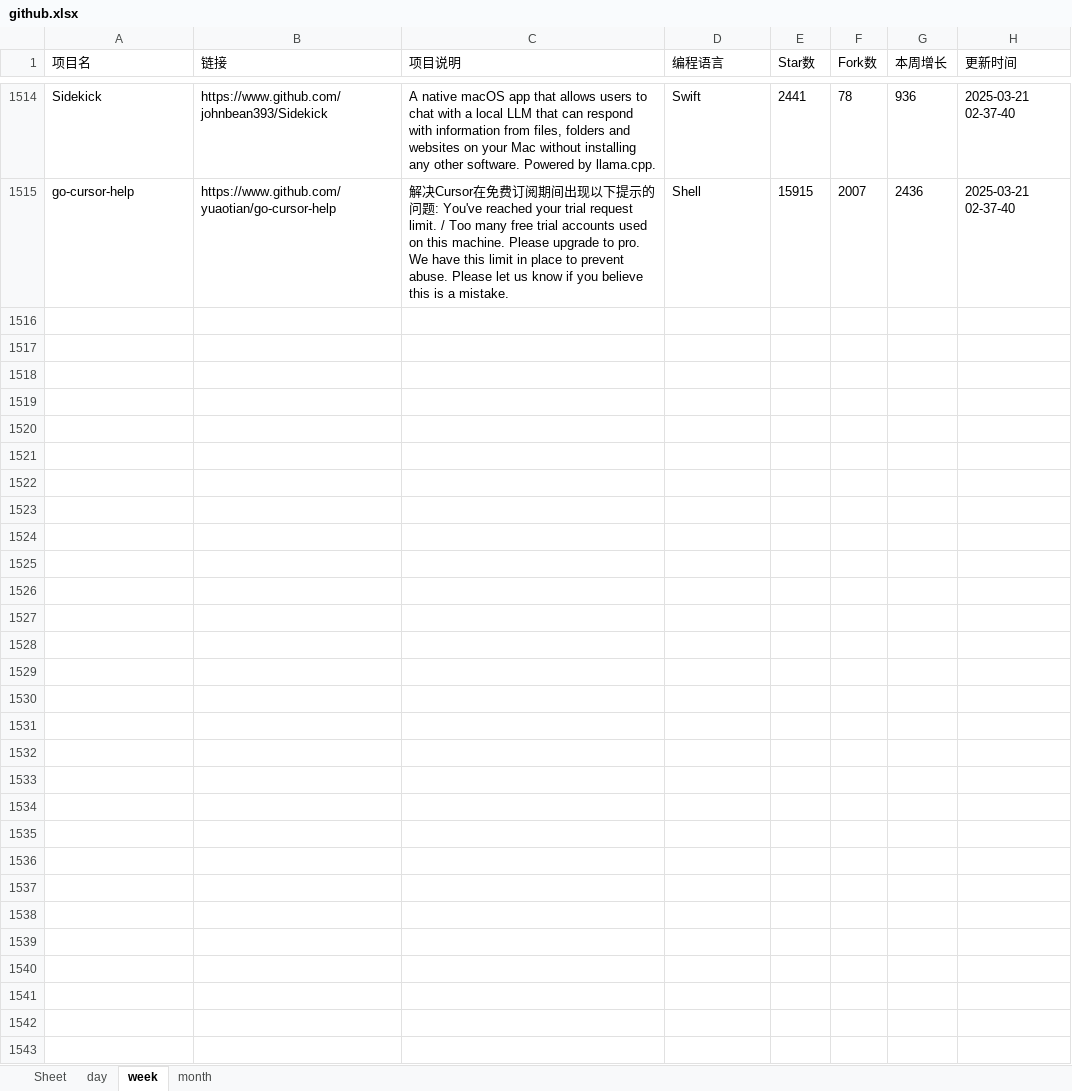
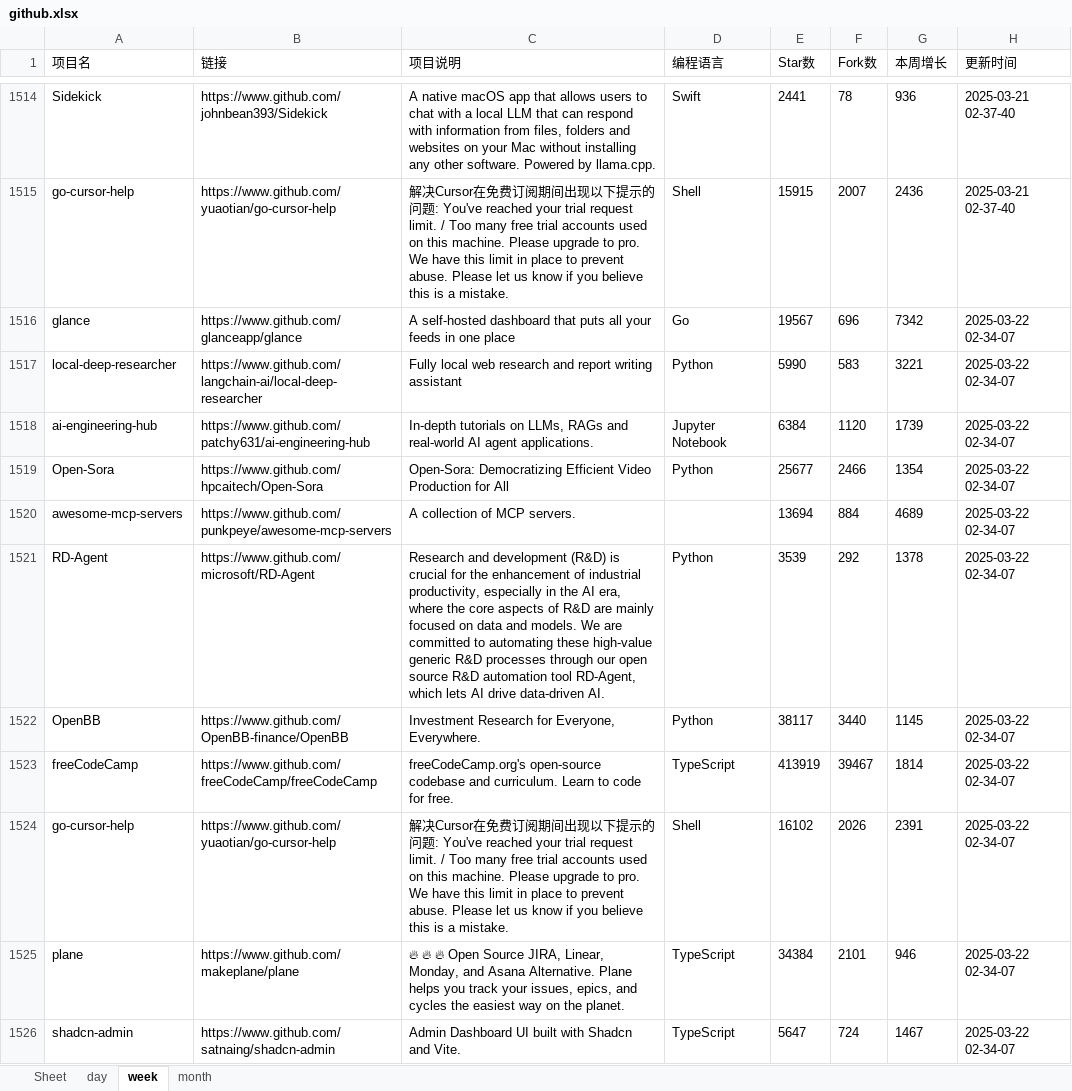
Before and after one commit to WHG555/github-today-repositories, an Excel workbook: github.xlsx, sheet week, drawn as a sheet; only a part is shown, gaps mark what is left out; values as stored, in another font and other column widths than the file's, no borders; the diff names each change by its address in the sheet, - before the commit and + after, or states it on an @@ line.

```diff
--- a/github.xlsx (sheet week)
+++ b/github.xlsx (sheet week)
+row 1516: glance | https://www.github.com/glanceapp/glance | A self-hosted dashboard that puts all your feeds in one place | Go | 19567 | 696 | 7342 | 2025-03-22 02-34-07
+row 1517: local-deep-researcher | https://www.github.com/langchain-ai/local-deep-researcher | Fully local web research and report writing assistant | Python | 5990 | 583 | 3221 | 2025-03-22 02-34-07
+row 1518: ai-engineering-hub | https://www.github.com/patchy631/ai-engineering-hub | In-depth tutorials on LLMs, RAGs and real-world AI agent applications. | Jupyter Notebook | 6384 | 1120 | 1739 | 2025-03-22 02-34-07
+row 1519: Open-Sora | https://www.github.com/hpcaitech/Open-Sora | Open-Sora: Democratizing Efficient Video Production for All | Python | 25677 | 2466 | 1354 | 2025-03-22 02-34-07
+row 1520: awesome-mcp-servers | https://www.github.com/punkpeye/awesome-mcp-servers | A collection of MCP servers. |  | 13694 | 884 | 4689 | 2025-03-22 02-34-07
+row 1521: RD-Agent | https://www.github.com/microsoft/RD-Agent | Research and development (R&D) is crucial for the enhancement of industrial productivity, especially in the AI era, where the core aspects of R&D are mainly focused on data and models. We are committed to automating these high-value generic R&D processes through our open source R&D automation tool RD-Agent, which lets AI drive data-driven AI. | Python | 3539 | 292 | 1378 | 2025-03-22 02-34-07
+row 1522: OpenBB | https://www.github.com/OpenBB-finance/OpenBB | Investment Research for Everyone, Everywhere. | Python | 38117 | 3440 | 1145 | 2025-03-22 02-34-07
+row 1523: freeCodeCamp | https://www.github.com/freeCodeCamp/freeCodeCamp | freeCodeCamp.org's open-source codebase and curriculum. Learn to code for free. | TypeScript | 413919 | 39467 | 1814 | 2025-03-22 02-34-07
+row 1524: go-cursor-help | https://www.github.com/yuaotian/go-cursor-help | 解决Cursor在免费订阅期间出现以下提示的问题: You've reached your trial request limit. / Too many free trial accounts used on this machine. Please upgrade to pro. We have this limit in place to prevent abuse. Please let us know if you believe this is a mistake. | Shell | 16102 | 2026 | 2391 | 2025-03-22 02-34-07
+row 1525: plane | https://www.github.com/makeplane/plane | 🔥 🔥 🔥 Open Source JIRA, Linear, Monday, and Asana Alternative. Plane helps you track your issues, epics, and cycles the easiest way on the planet. | TypeScript | 34384 | 2101 | 946 | 2025-03-22 02-34-07
+row 1526: shadcn-admin | https://www.github.com/satnaing/shadcn-admin | Admin Dashboard UI built with Shadcn and Vite. | TypeScript | 5647 | 724 | 1467 | 2025-03-22 02-34-07
```
Also changed, not shown: sheet month, sheet day.
